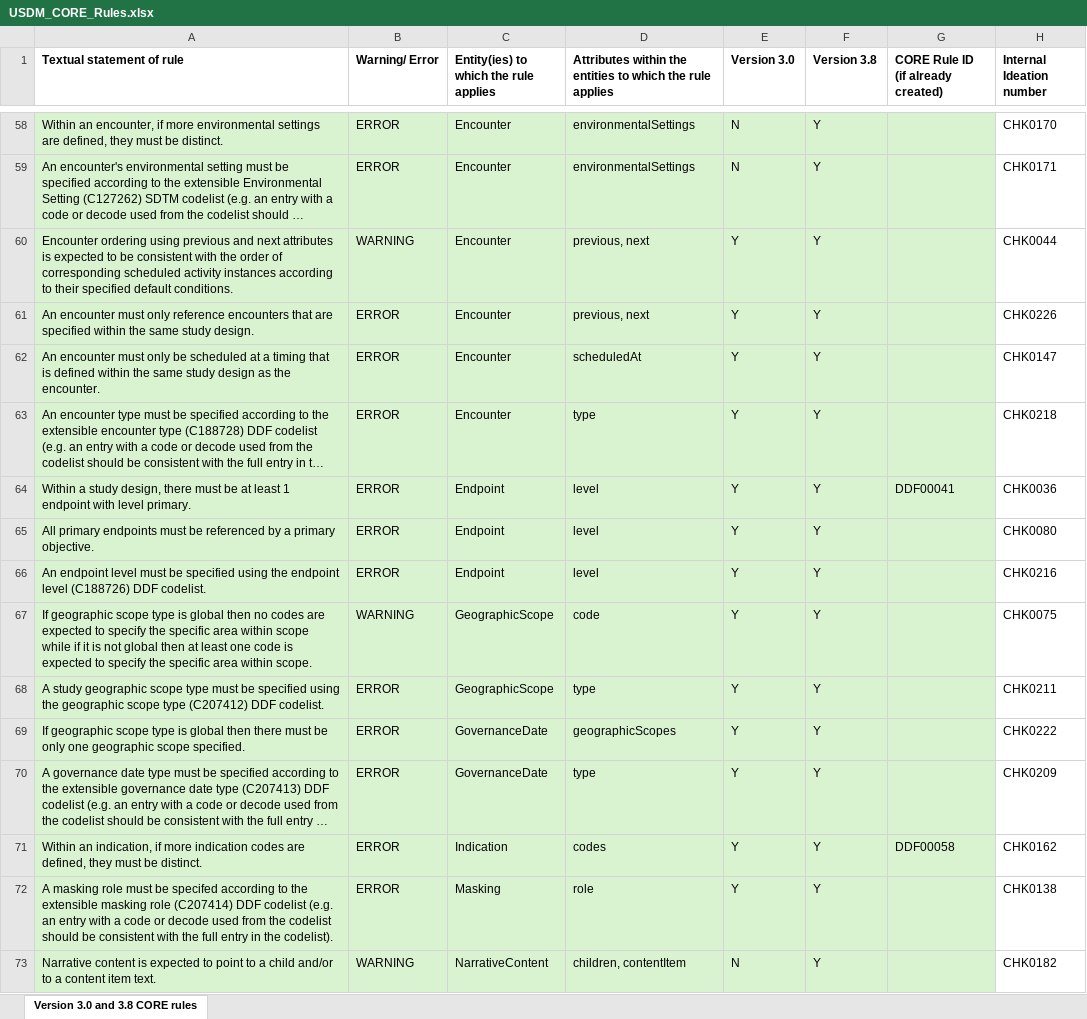
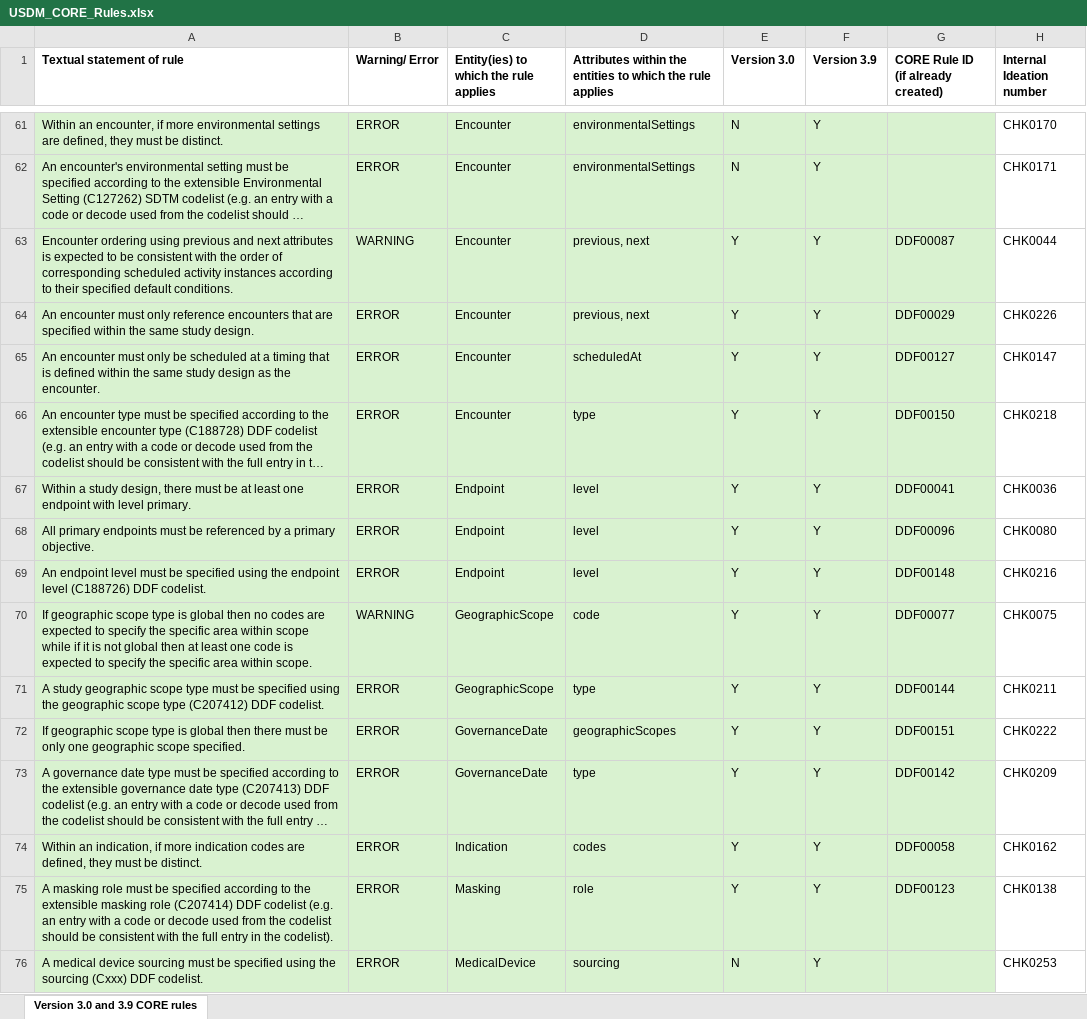
Before and after one commit to cdisc-org/DDF-RA, an Excel workbook: Deliverables/RULES/USDM_CORE_Rules.xlsx, sheet Version 3.0 and 3.9 CORE rules, drawn as a sheet; only a part is shown, gaps mark what is left out; the shorter side is filled out with more unchanged rows; long unchanged cells end in …; values as stored, in another font and other column widths than the file's, no borders; addresses are those after the commit; the diff covers the shown part only; the diff names each change by its address in the sheet, - before the commit and + after, or states it on an @@ line.

```diff
--- a/Deliverables/RULES/USDM_CORE_Rules.xlsx (sheet Version 3.0 and 3.9 CORE rules)
+++ b/Deliverables/RULES/USDM_CORE_Rules.xlsx (sheet Version 3.0 and 3.9 CORE rules)
-sheet tab: Version 3.0 and 3.8 CORE rules
+sheet tab: Version 3.0 and 3.9 CORE rules
-F1: Version 3.8
+F1: Version 3.9
-G63: (empty)
+G63: DDF00087
-G64: (empty)
+G64: DDF00029
-G65: (empty)
+G65: DDF00127
-G66: (empty)
+G66: DDF00150
-A67 (Textual statement of rule): …at least 1 endpoint with…
+A67 (Textual statement of rule): …at least one endpoint with…
-G68: (empty)
+G68: DDF00096
-G69: (empty)
+G69: DDF00148
-G70: (empty)
+G70: DDF00077
-G71: (empty)
+G71: DDF00144
-G72: (empty)
+G72: DDF00151
-G73: (empty)
+G73: DDF00142
-A75 (Textual statement of rule): …must be specifed according to…
+A75 (Textual statement of rule): …must be specified according to…
-G75: (empty)
+G75: DDF00123
+row 76: A medical device sourcing must be specified using the sourcing (Cxxx) DDF codelist. | ERROR | MedicalDevice | sourcing | N | Y |  | CHK0253
```
Also changed, not shown: 7 added rows and 108 edited cells elsewhere in this sheet, Deliverables/RULES/USDM_CORE_Rules_Changes.xlsx.
